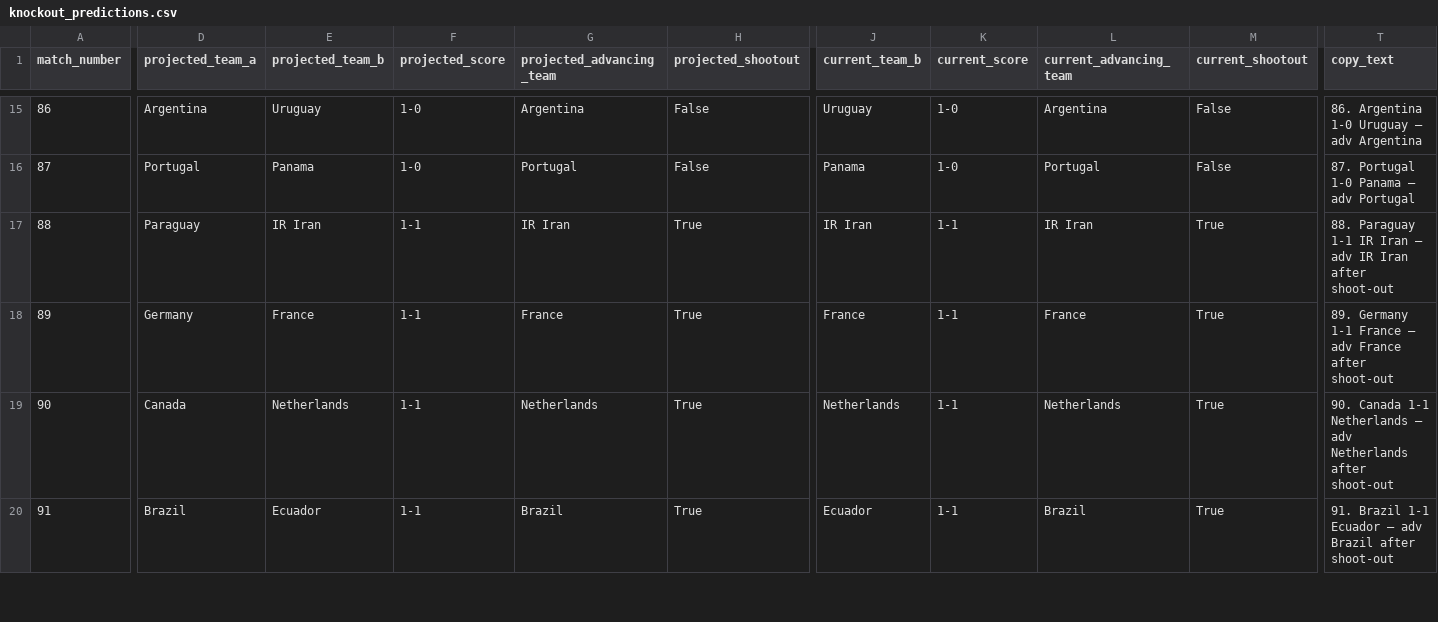
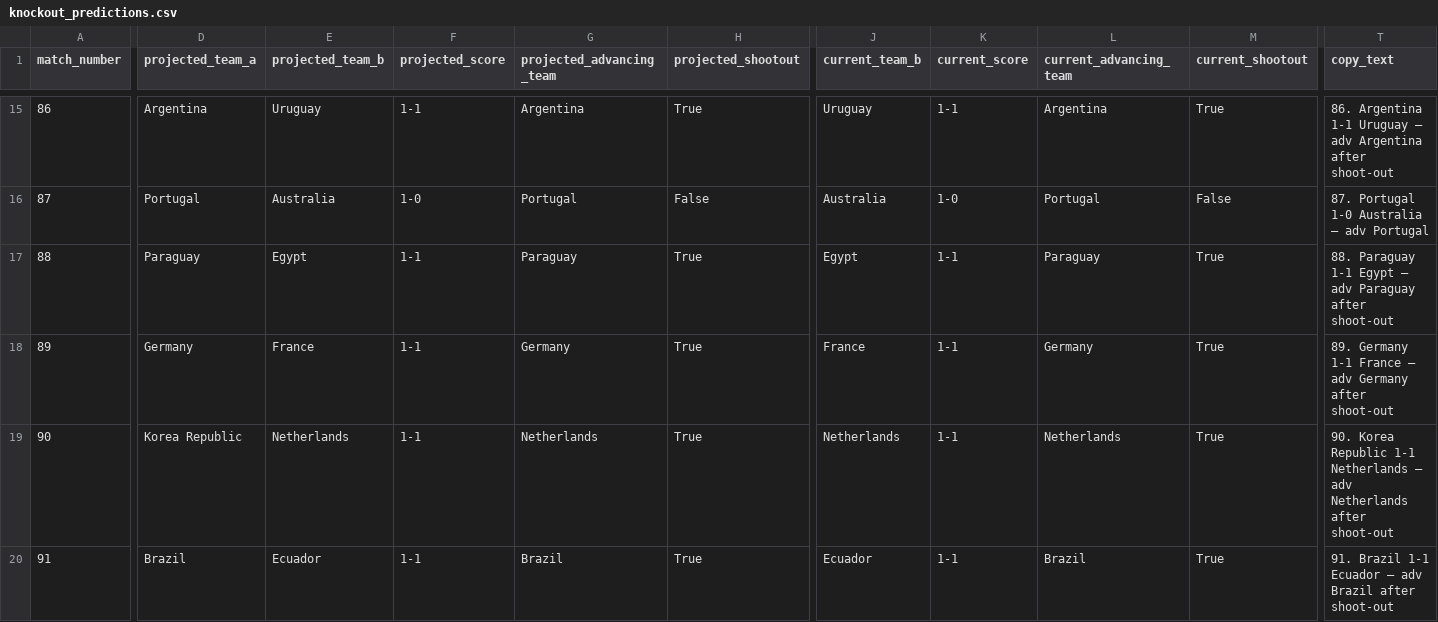
Before and after one commit to najsirobi/worldcup-predictor, a CSV file: docs/knockout_predictions.csv, drawn as a sheet; only a part is shown, gaps mark what is left out; the diff covers the shown part only; the diff names each change by its address in the sheet, - before the commit and + after, or states it on an @@ line.

```diff
--- a/docs/knockout_predictions.csv
+++ b/docs/knockout_predictions.csv
-F15 (projected_score): 1-0
+F15 (projected_score): 1-1
-H15 (projected_shootout): False
+H15 (projected_shootout): True
-K15 (current_score): 1-0
+K15 (current_score): 1-1
-M15 (current_shootout): False
+M15 (current_shootout): True
-T15 (copy_text): 86. Argentina 1-0 Uruguay — adv Argentina
+T15 (copy_text): 86. Argentina 1-1 Uruguay — adv Argentina after shoot-out
-E16 (projected_team_b): Panama
+E16 (projected_team_b): Australia
-J16 (current_team_b): Panama
+J16 (current_team_b): Australia
-T16 (copy_text): 87. Portugal 1-0 Panama — adv Portugal
+T16 (copy_text): 87. Portugal 1-0 Australia — adv Portugal
-E17 (projected_team_b): IR Iran
+E17 (projected_team_b): Egypt
-G17 (projected_advancing_team): IR Iran
+G17 (projected_advancing_team): Paraguay
-J17 (current_team_b): IR Iran
+J17 (current_team_b): Egypt
-L17 (current_advancing_team): IR Iran
+L17 (current_advancing_team): Paraguay
-T17 (copy_text): …Paraguay 1-1 IR Iran — adv IR Iran after shoot-out
+T17 (copy_text): …Paraguay 1-1 Egypt — adv Paraguay after shoot-out
-G18 (projected_advancing_team): France
+G18 (projected_advancing_team): Germany
-L18 (current_advancing_team): France
+L18 (current_advancing_team): Germany
-T18 (copy_text): …— adv France after shoot-out
+T18 (copy_text): …— adv Germany after shoot-out
-D19 (projected_team_a): Canada
+D19 (projected_team_a): Korea Republic
-T19 (copy_text): 90. Canada 1-1 Netherlands…
+T19 (copy_text): 90. Korea Republic 1-1 Netherlands…
```
Also changed, not shown: 90 edited cells elsewhere in this file, data/live/scores_override.csv, docs/live_group_stage_simulation_summary.csv, 22 other files.
